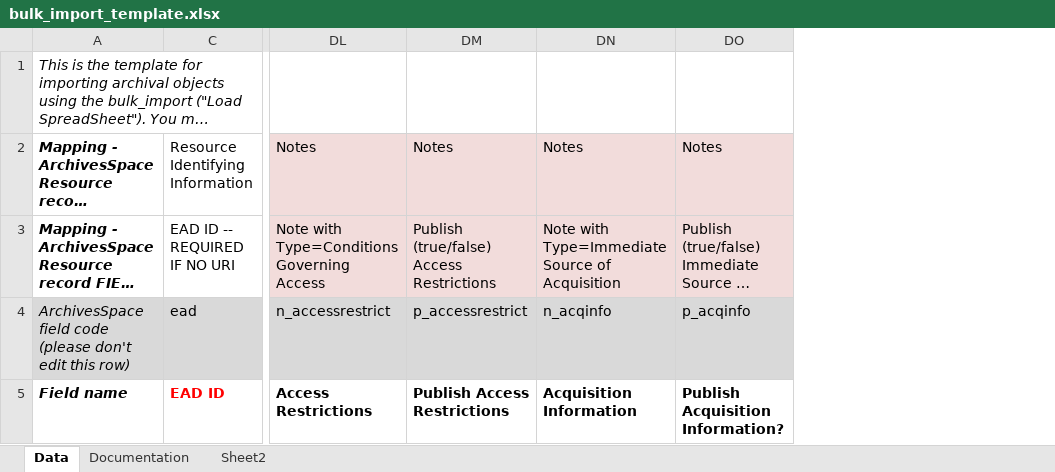
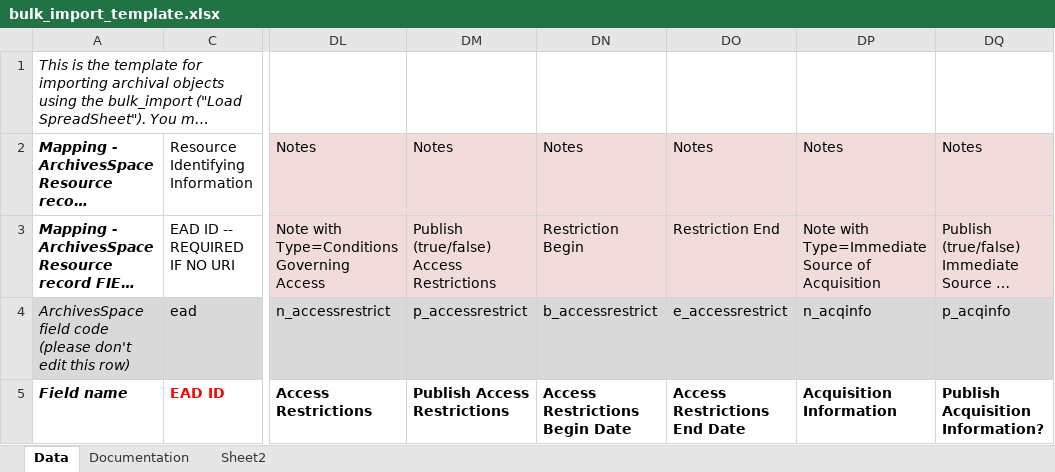
Before and after one commit to archivesspace/archivesspace, an Excel workbook: templates/bulk_import_template.xlsx, sheet Data, drawn as a sheet; only a part is shown, gaps mark what is left out; long unchanged cells end in …; values as stored, in another font and other column widths than the file's, no borders; the diff names each change by its address in the sheet, - before the commit and + after, or states it on an @@ line.

Commit message:
ANW-1115 Use bulk import to add rights restriction begin and end dates

```diff
--- a/templates/bulk_import_template.xlsx (sheet Data)
+++ b/templates/bulk_import_template.xlsx (sheet Data)
+column DN, rows 2-5: Notes | Restriction Begin | b_accessrestrict | Access Restrictions Begin Date
+column DO, rows 2-5: Notes | Restriction End | e_accessrestrict | Access Restrictions End Date
```
Also changed, not shown: 5 other files.
